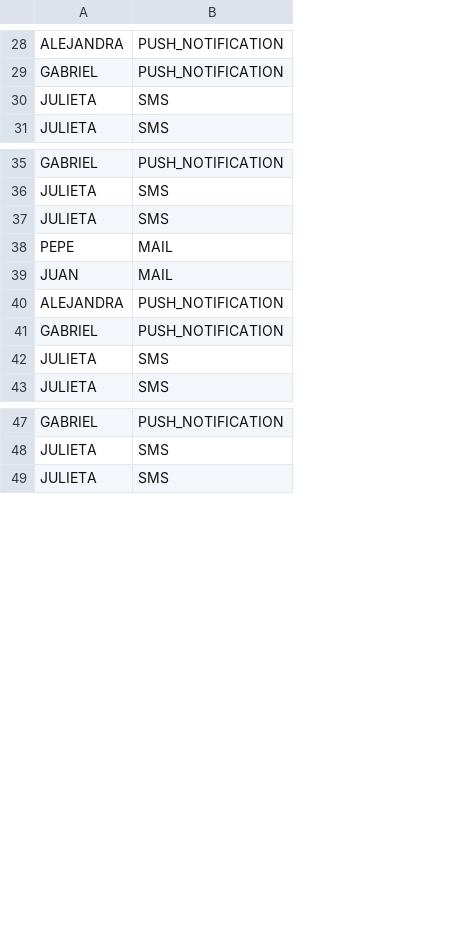
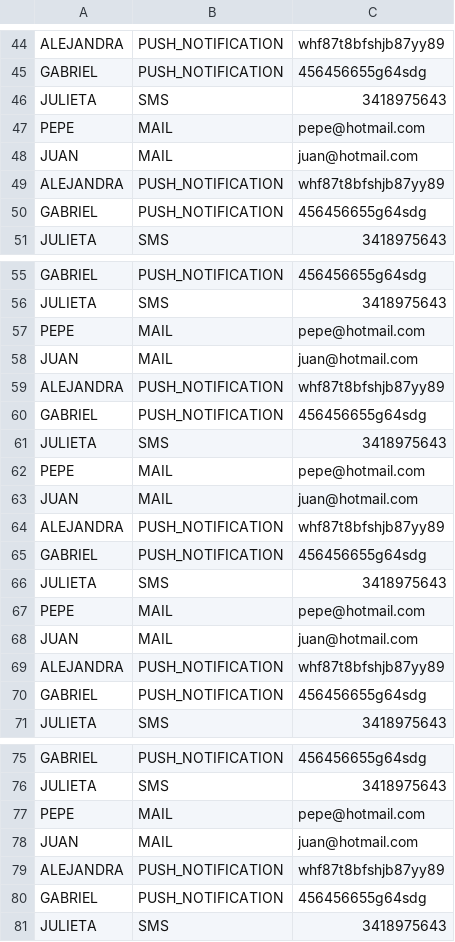
Before and after one commit to germanmr/notification-app, a CSV file: src/main/resources/clients.csv, drawn as a sheet; only a part is shown, gaps mark what is left out; the diff covers the shown part only; the diff names each change by its address in the sheet, - before the commit and + after, or states it on an @@ line.

```diff
--- a/src/main/resources/clients.csv
+++ b/src/main/resources/clients.csv
+column C, rows 44-46: whf87t8bfshjb87yy89 | 456456655g64sdg | 3418975643; row 51: 3418975643; rows 55-56: 456456655g64sdg | 3418975643; rows 61-66: 3418975643 | pepe@hotmail.com | juan@hotmail.com | whf87t8bfshjb87yy89 | 456456655g64sdg | 3418975643; row 71: 3418975643; rows 75-76: 456456655g64sdg | 3418975643; row 81: 3418975643
+row 47: PEPE | MAIL | pepe@hotmail.com
+row 48: JUAN | MAIL | juan@hotmail.com
+row 49: ALEJANDRA | PUSH_NOTIFICATION | whf87t8bfshjb87yy89
+row 50: GABRIEL | PUSH_NOTIFICATION | 456456655g64sdg
+row 57: PEPE | MAIL | pepe@hotmail.com
+row 58: JUAN | MAIL | juan@hotmail.com
+row 59: ALEJANDRA | PUSH_NOTIFICATION | whf87t8bfshjb87yy89
+row 60: GABRIEL | PUSH_NOTIFICATION | 456456655g64sdg
+row 67: PEPE | MAIL | pepe@hotmail.com
+row 68: JUAN | MAIL | juan@hotmail.com
+row 69: ALEJANDRA | PUSH_NOTIFICATION | whf87t8bfshjb87yy89
+row 70: GABRIEL | PUSH_NOTIFICATION | 456456655g64sdg
+row 77: PEPE | MAIL | pepe@hotmail.com
+row 78: JUAN | MAIL | juan@hotmail.com
+row 79: ALEJANDRA | PUSH_NOTIFICATION | whf87t8bfshjb87yy89
+row 80: GABRIEL | PUSH_NOTIFICATION | 456456655g64sdg
```
Also changed, not shown: 20 added rows, 5 removed rows and 8 moved rows elsewhere in this file, 3 other files.
